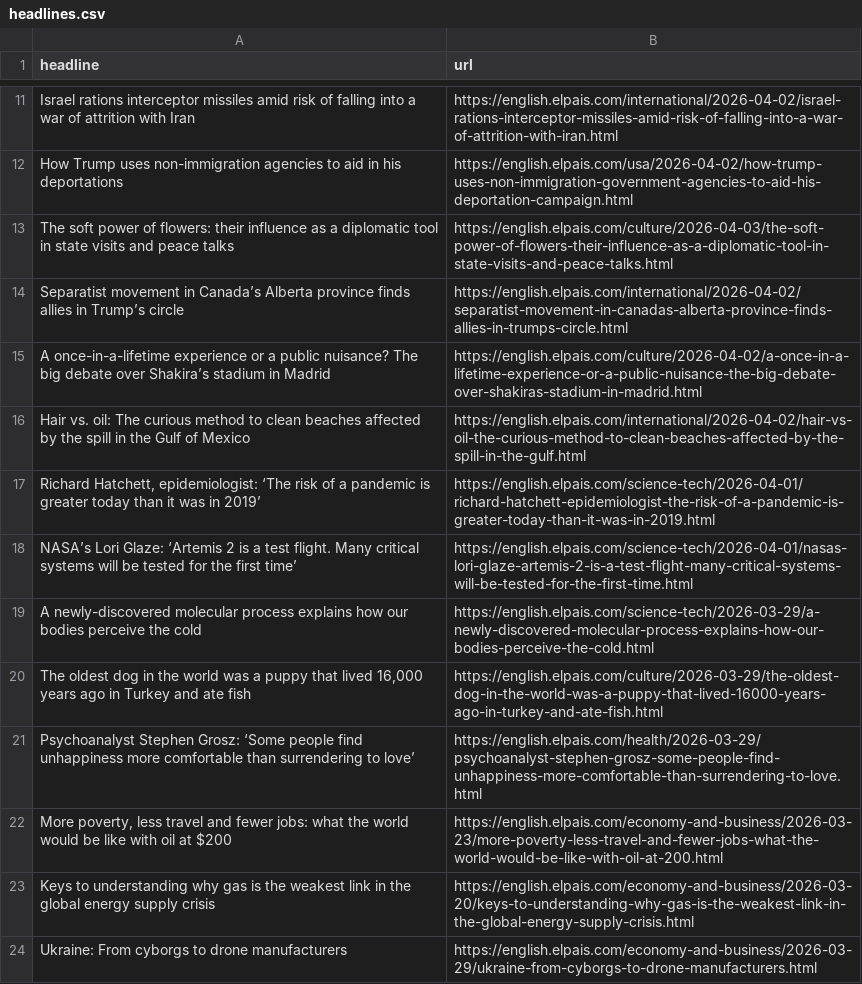
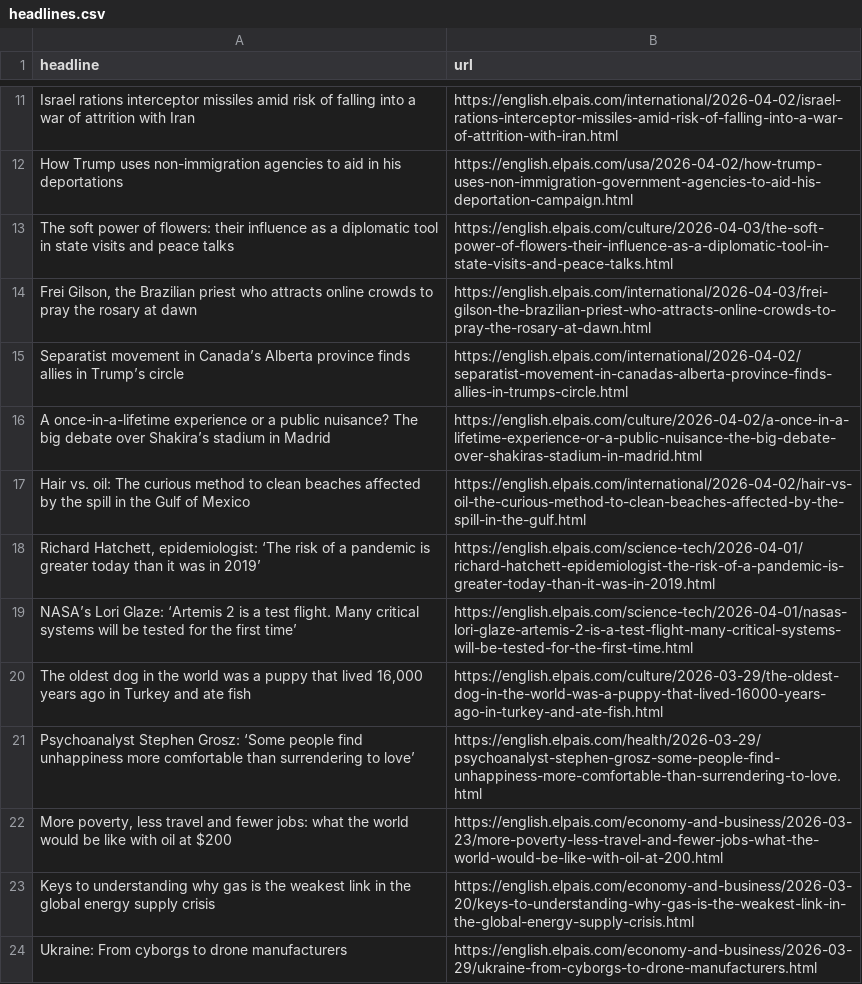
Before and after one commit to dimitriselaf/el-pais-autoscraper, a CSV file: headlines.csv, drawn as a sheet; only a part is shown, gaps mark what is left out.

```diff
--- a/headlines.csv
+++ b/headlines.csv
@@ -13,2 +13,3 @@ How Trump uses non-immigration agencies to aid in his deportations,https://engli
 The soft power of flowers: their influence as a diplomatic tool in state visits and peace talks,https://english.elpais.com/culture/2026-04-03/the-soft-power-of-flowers-their-influence-as-a-diplomatic-tool-in-state-visits-and-peace-talks.html
+"Frei Gilson, the Brazilian priest who attracts online crowds to pray the rosary at dawn",https://english.elpais.com/international/2026-04-03/frei-gilson-the-brazilian-priest-who-attracts-online-crowds-to-pray-the-rosary-at-dawn.html
 Separatist movement in Canada’s Alberta province finds allies in Trump’s circle,https://english.elpais.com/international/2026-04-02/separatist-movement-in-canadas-alberta-province-finds-allies-in-trumps-circle.html
@@ -18,3 +19,2 @@ Hair vs. oil: The curious method to clean beaches affected by the spill in the G
 NASA’s Lori Glaze: ‘Artemis 2 is a test flight. Many critical systems will be tested for the first time’,https://english.elpais.com/science-tech/2026-04-01/nasas-lori-glaze-artemis-2-is-a-test-flight-many-critical-systems-will-be-tested-for-the-first-time.html
-A newly-discovered molecular process explains how our bodies perceive the cold ,https://english.elpais.com/science-tech/2026-03-29/a-newly-discovered-molecular-process-explains-how-our-bodies-perceive-the-cold.html
 "The oldest dog in the world was a puppy that lived 16,000 years ago in Turkey and ate fish",https://english.elpais.com/culture/2026-03-29/the-oldest-dog-in-the-world-was-a-puppy-that-lived-16000-years-ago-in-turkey-and-ate-fish.html
```
